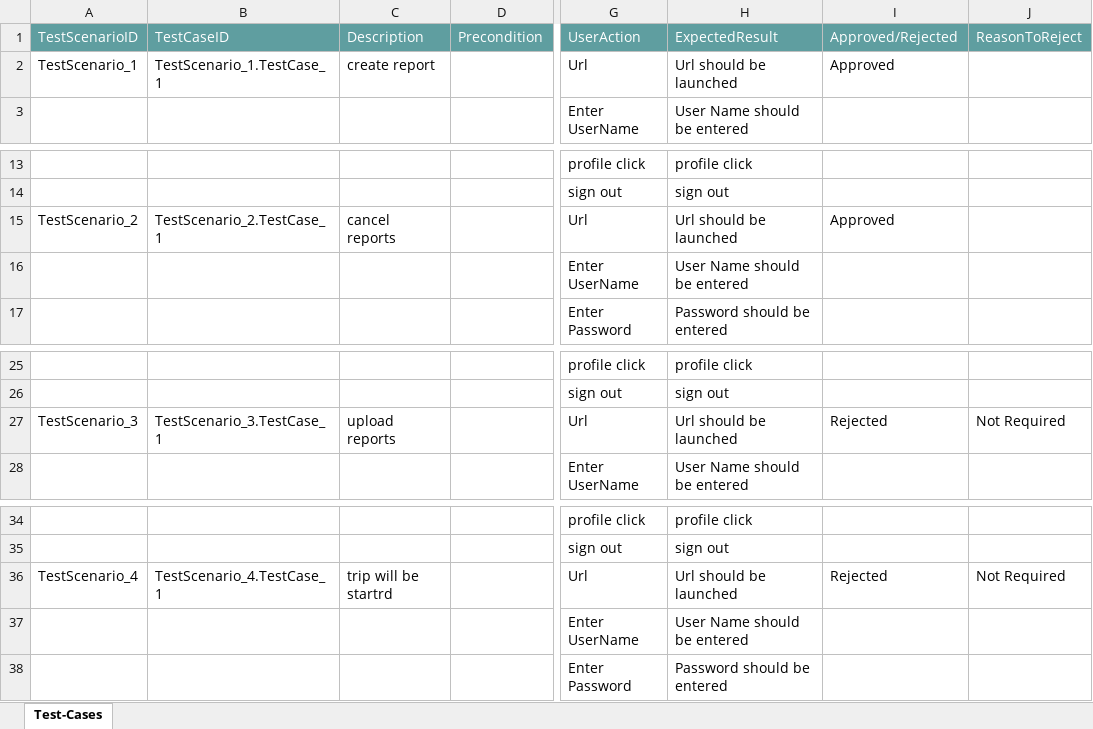
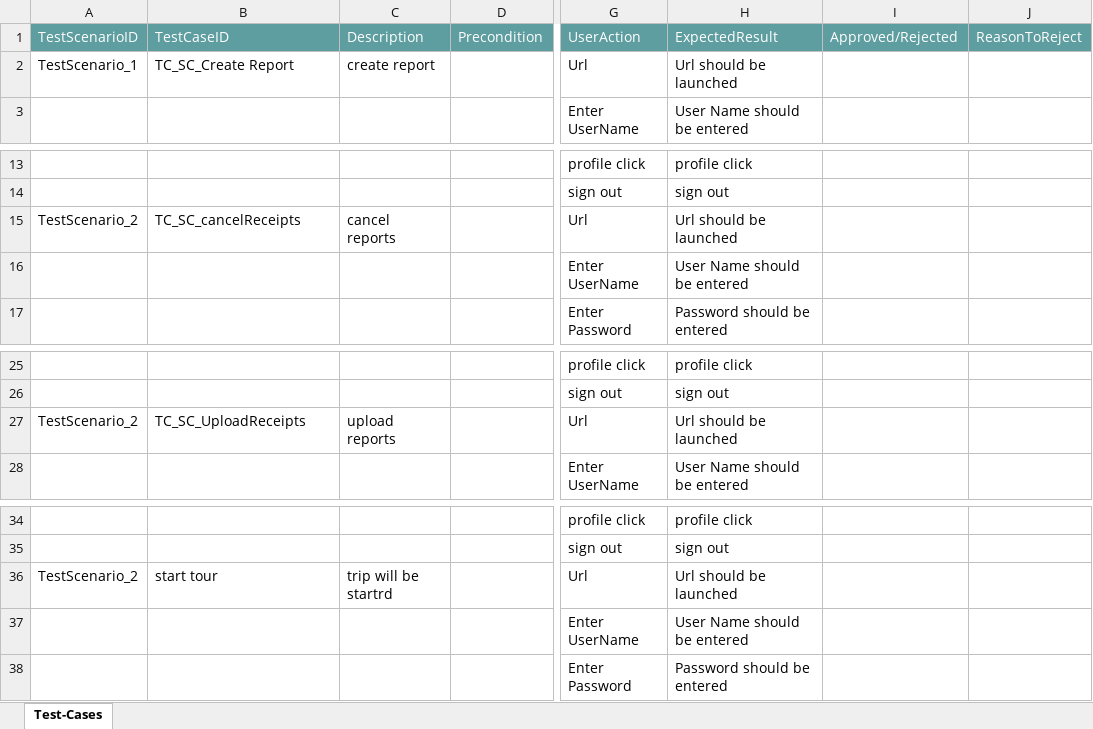
Before and after one commit to ShaikMohamedIrfan/SnapDummyDashboard, an Excel workbook: Mypackage.xlsx, sheet Test-Cases, drawn as a sheet; only a part is shown, gaps mark what is left out; values as stored, in another font and other column widths than the file's, no borders; table styles not drawn; the diff names each change by its address in the sheet, - before the commit and + after, or states it on an @@ line.

Commit message:
Initial Commit for Verification of Test cases

```diff
--- a/Mypackage.xlsx (sheet Test-Cases)
+++ b/Mypackage.xlsx (sheet Test-Cases)
-B2 (TestCaseID): TestScenario_1.TestCase_1
+B2 (TestCaseID): TC_SC_Create Report
-I2 (Approved/Rejected): Approved
+I2 (Approved/Rejected): (empty)
-B15 (TestCaseID): TestScenario_2.TestCase_1
+B15 (TestCaseID): TC_SC_cancelReceipts
-I15 (Approved/Rejected): Approved
+I15 (Approved/Rejected): (empty)
-A27 (TestScenarioID): TestScenario_3
+A27 (TestScenarioID): TestScenario_2
-B27 (TestCaseID): TestScenario_3.TestCase_1
+B27 (TestCaseID): TC_SC_UploadReceipts
-I27 (Approved/Rejected): Rejected
+I27 (Approved/Rejected): (empty)
-J27 (ReasonToReject): Not Required
+J27 (ReasonToReject): (empty)
-A36 (TestScenarioID): TestScenario_4
+A36 (TestScenarioID): TestScenario_2
-B36 (TestCaseID): TestScenario_4.TestCase_1
+B36 (TestCaseID): start tour
-I36 (Approved/Rejected): Rejected
+I36 (Approved/Rejected): (empty)
-J36 (ReasonToReject): Not Required
+J36 (ReasonToReject): (empty)
```
